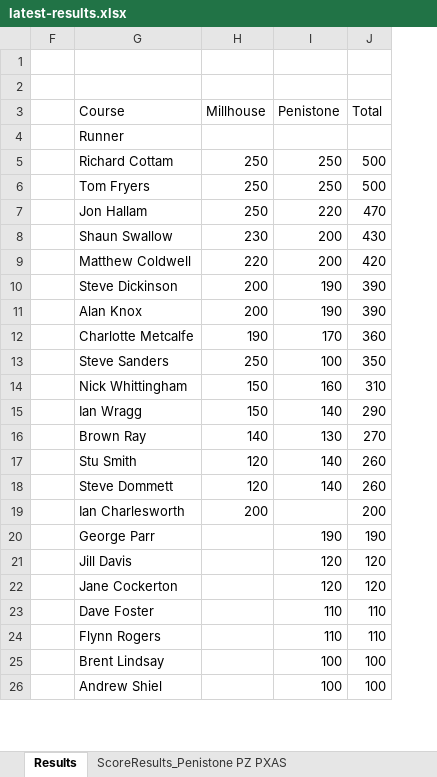
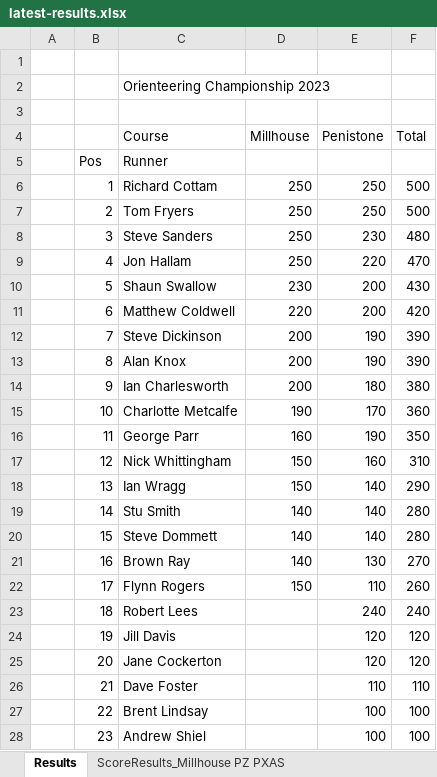
Before and after one commit to chrismhodgson/nextjs-pfrac, an Excel workbook: public/static/results/orienteering/latest-results.xlsx, sheet Results, drawn as a sheet; only a part is shown; values as stored, in another font and other column widths than the file's, no cell formats; removed rows and columns are numbered as before the commit, all else as after; the diff covers the shown part only; the diff names each change by its address in the sheet, - before the commit and + after, or states it on an @@ line.

Commit message:
update orienteering results

```diff
--- a/public/static/results/orienteering/latest-results.xlsx (sheet Results)
+++ b/public/static/results/orienteering/latest-results.xlsx (sheet Results)
@@ column B unhidden, rows 5-7: Pos | 1 | 2; rows 9-13: 4 | 5 | 6 | 7 | 8; row 15: 10; rows 17-18: 12 | 13; row 21: 16; rows 24-28: 19 | 20 | 21 | 22 | 23 @@
+row 2:  |  | Orienteering Championship 2023
+row 8:  | 3 | Steve Sanders | 250 | 230 | 480
+row 14:  | 9 | Ian Charlesworth | 200 | 180 | 380
-row 13:  | Steve Sanders | 250 | 100 | 350
+row 16:  | 11 | George Parr | 160 | 190 | 350
+row 19:  | 14 | Stu Smith | 140 | 140 | 280
+row 20:  | 15 | Steve Dommett | 140 | 140 | 280
-row 17:  | Stu Smith | 120 | 140 | 260
-row 18:  | Steve Dommett | 120 | 140 | 260
-row 19:  | Ian Charlesworth | 200 |  | 200
-row 20:  | George Parr |  | 190 | 190
+row 22:  | 17 | Flynn Rogers | 150 | 110 | 260
+row 23:  | 18 | Robert Lees |  | 240 | 240
-row 24:  | Flynn Rogers |  | 110 | 110
```
Also changed, not shown: 1 removed row and 1 moved row elsewhere in this sheet, sheet ScoreResults_Penistone PZ PXAS, sheet ScoreResults_Millhouse PZ PXAS, other sheet tabs, cell formats, hidden cells, charts or pictures.
